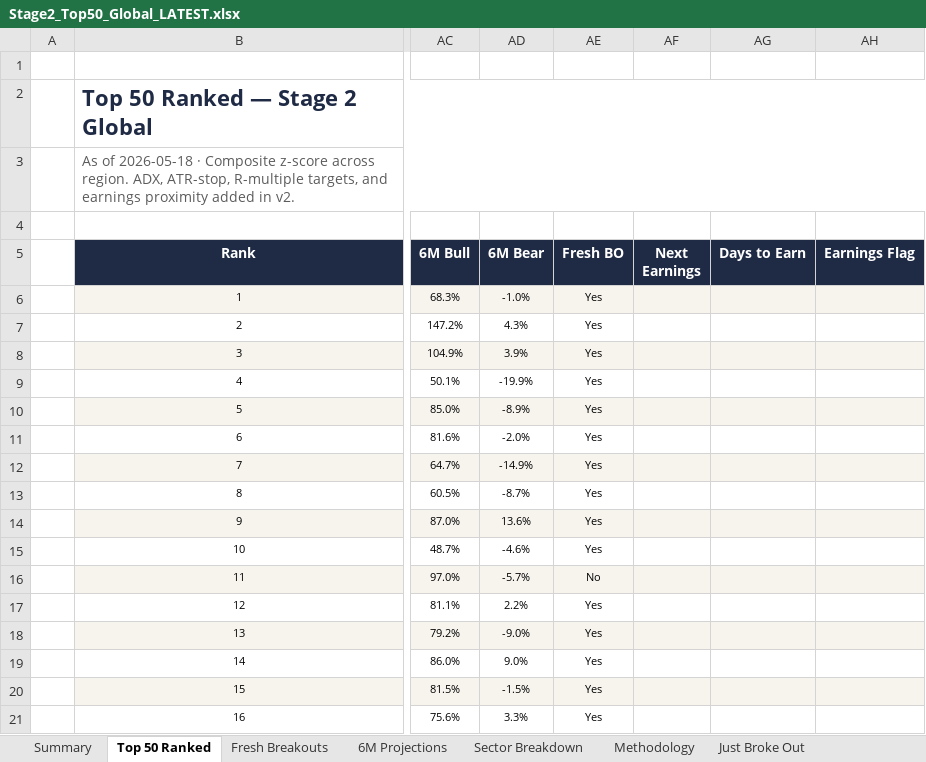
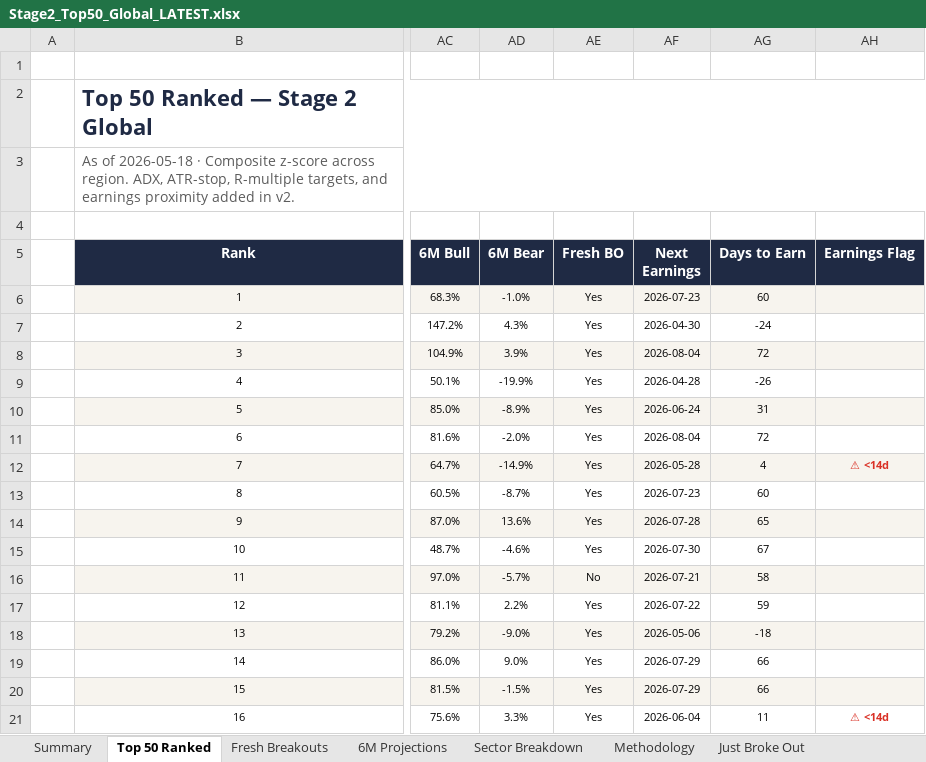
Before and after one commit to SOUMIKS92/stage2-dashboard, an Excel workbook: Stage2_Top50_Global_LATEST.xlsx, sheet Top 50 Ranked, drawn as a sheet; only a part is shown, gaps mark what is left out; values as stored, in another font and other column widths than the file's, no borders; conditional formats not drawn; the diff covers the shown part only; the diff names each change by its address in the sheet, - before the commit and + after, or states it on an @@ line.

```diff
--- a/Stage2_Top50_Global_LATEST.xlsx (sheet Top 50 Ranked)
+++ b/Stage2_Top50_Global_LATEST.xlsx (sheet Top 50 Ranked)
-AF6 (Next Earnings): (empty)
+AF6 (Next Earnings): 2026-07-23
-AG6 (Days to Earn): (empty)
+AG6 (Days to Earn): 60
-AF7 (Next Earnings): (empty)
+AF7 (Next Earnings): 2026-04-30
-AG7 (Days to Earn): (empty)
+AG7 (Days to Earn): -24
-AF8 (Next Earnings): (empty)
+AF8 (Next Earnings): 2026-08-04
-AG8 (Days to Earn): (empty)
+AG8 (Days to Earn): 72
-AF9 (Next Earnings): (empty)
+AF9 (Next Earnings): 2026-04-28
-AG9 (Days to Earn): (empty)
+AG9 (Days to Earn): -26
-AF10 (Next Earnings): (empty)
+AF10 (Next Earnings): 2026-06-24
-AG10 (Days to Earn): (empty)
+AG10 (Days to Earn): 31
-AF11 (Next Earnings): (empty)
+AF11 (Next Earnings): 2026-08-04
-AG11 (Days to Earn): (empty)
+AG11 (Days to Earn): 72
-AF12 (Next Earnings): (empty)
+AF12 (Next Earnings): 2026-05-28
-AG12 (Days to Earn): (empty)
+AG12 (Days to Earn): 4
-AH12 (Earnings Flag): (empty)
+AH12 (Earnings Flag): ⚠ <14d
-AF13 (Next Earnings): (empty)
+AF13 (Next Earnings): 2026-07-23
-AG13 (Days to Earn): (empty)
+AG13 (Days to Earn): 60
-AF14 (Next Earnings): (empty)
+AF14 (Next Earnings): 2026-07-28
-AG14 (Days to Earn): (empty)
+AG14 (Days to Earn): 65
-AF15 (Next Earnings): (empty)
+AF15 (Next Earnings): 2026-07-30
-AG15 (Days to Earn): (empty)
+AG15 (Days to Earn): 67
-AF16 (Next Earnings): (empty)
+AF16 (Next Earnings): 2026-07-21
-AG16 (Days to Earn): (empty)
+AG16 (Days to Earn): 58
-AF17 (Next Earnings): (empty)
+AF17 (Next Earnings): 2026-07-22
-AG17 (Days to Earn): (empty)
+AG17 (Days to Earn): 59
-AF18 (Next Earnings): (empty)
+AF18 (Next Earnings): 2026-05-06
-AG18 (Days to Earn): (empty)
+AG18 (Days to Earn): -18
-AF19:AF20 (Next Earnings): (empty)
+AF19:AF20 (Next Earnings): 2026-07-29
-AG19:AG20 (Days to Earn): (empty)
+AG19:AG20 (Days to Earn): 66
-AF21 (Next Earnings): (empty)
+AF21 (Next Earnings): 2026-06-04
-AG21 (Days to Earn): (empty)
+AG21 (Days to Earn): 11
-AH21 (Earnings Flag): (empty)
+AH21 (Earnings Flag): ⚠ <14d
```
Also changed, not shown: 68 edited cells elsewhere in this sheet, sheet WoW Diff, sheet 6M Projections, sheet Summary, sheet Fresh Breakouts, other sheet tabs, 4 other files.
